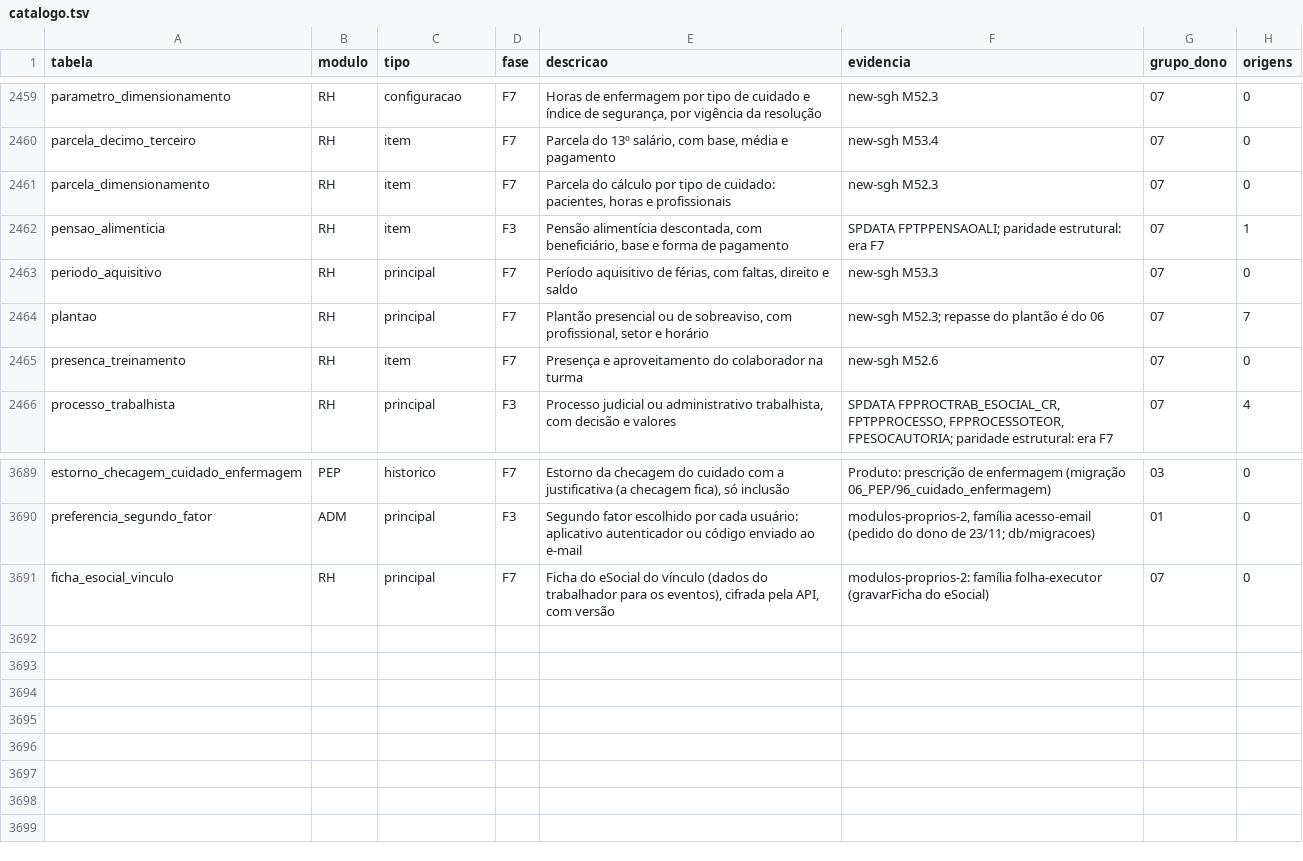
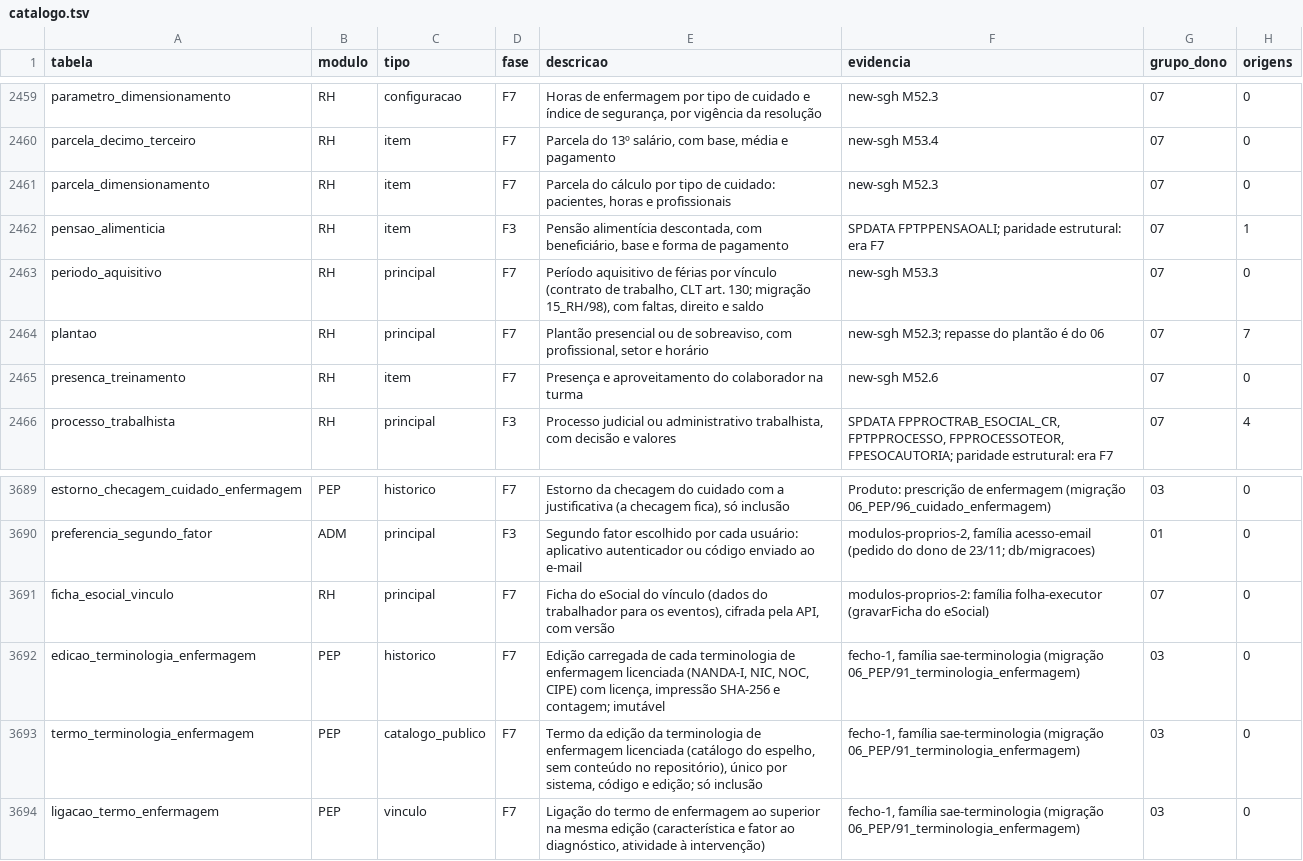
Before and after one commit to mmalves-ai/sante-sgh-mariadb, a TSV file: docs/analise/rodada2/final/catalogo.tsv, drawn as a sheet; only a part is shown, gaps mark what is left out.

```diff
--- a/docs/analise/rodada2/final/catalogo.tsv
+++ b/docs/analise/rodada2/final/catalogo.tsv
@@ -2462,3 +2462,3 @@ parcela_dimensionamento	RH	item	F7	Parcela do cálculo por tipo de cuidado: paci
 pensao_alimenticia	RH	item	F3	Pensão alimentícia descontada, com beneficiário, base e forma de pagamento	SPDATA FPTPPENSAOALI; paridade estrutural: era F7	07	1
-periodo_aquisitivo	RH	principal	F7	Período aquisitivo de férias, com faltas, direito e saldo	new-sgh M53.3	07	0
+periodo_aquisitivo	RH	principal	F7	Período aquisitivo de férias por vínculo (contrato de trabalho, CLT art. 130; migração 15_RH/98), com faltas, direito e saldo	new-sgh M53.3	07	0
 plantao	RH	principal	F7	Plantão presencial ou de sobreaviso, com profissional, setor e horário	new-sgh M52.3; repasse do plantão é do 06	07	7
@@ -3691 +3691,4 @@ preferencia_segundo_fator	ADM	principal	F3	Segundo fator escolhido por cada usu
 ficha_esocial_vinculo	RH	principal	F7	Ficha do eSocial do vínculo (dados do trabalhador para os eventos), cifrada pela API, com versão	modulos-proprios-2: família folha-executor (gravarFicha do eSocial)	07	0
+edicao_terminologia_enfermagem	PEP	historico	F7	Edição carregada de cada terminologia de enfermagem licenciada (NANDA-I, NIC, NOC, CIPE) com licença, impressão SHA-256 e contagem; imutável	fecho-1, família sae-terminologia (migração 06_PEP/91_terminologia_enfermagem)	03	0
+termo_terminologia_enfermagem	PEP	catalogo_publico	F7	Termo da edição da terminologia de enfermagem licenciada (catálogo do espelho, sem conteúdo no repositório), único por sistema, código e edição; só inclusão	fecho-1, família sae-terminologia (migração 06_PEP/91_terminologia_enfermagem)	03	0
+ligacao_termo_enfermagem	PEP	vinculo	F7	Ligação do termo de enfermagem ao superior na mesma edição (característica e fator ao diagnóstico, atividade à intervenção)	fecho-1, família sae-terminologia (migração 06_PEP/91_terminologia_enfermagem)	03	0
```
Also changed, not shown: 8 other files.
